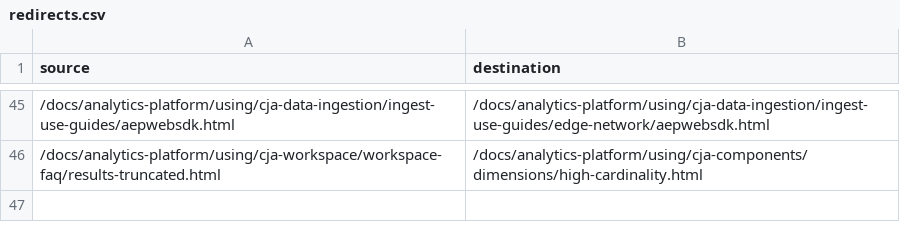
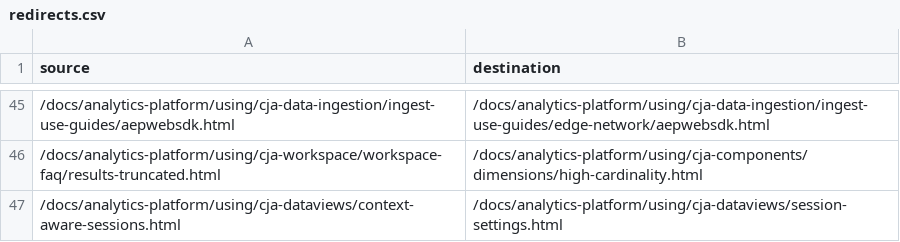
Before and after one commit to StrawberryBe/analytics-platform.de-DE, a CSV file: redirects.csv, drawn as a sheet; only a part is shown, gaps mark what is left out; the diff names each change by its address in the sheet, - before the commit and + after, or states it on an @@ line.

```diff
--- a/redirects.csv
+++ b/redirects.csv
+row 47: /docs/analytics-platform/using/cja-dataviews/context-aware-sessions.html | /docs/analytics-platform/using/cja-dataviews/session-settings.html
```
Also changed, not shown: 2 other files.
